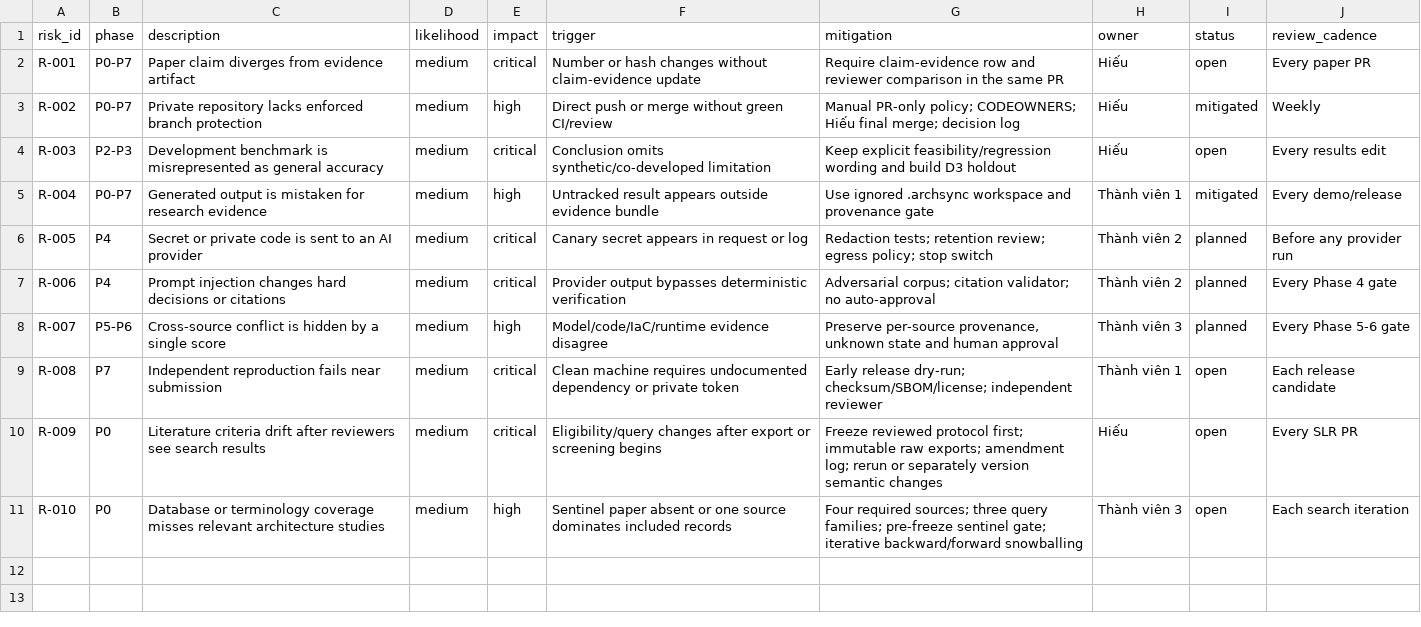
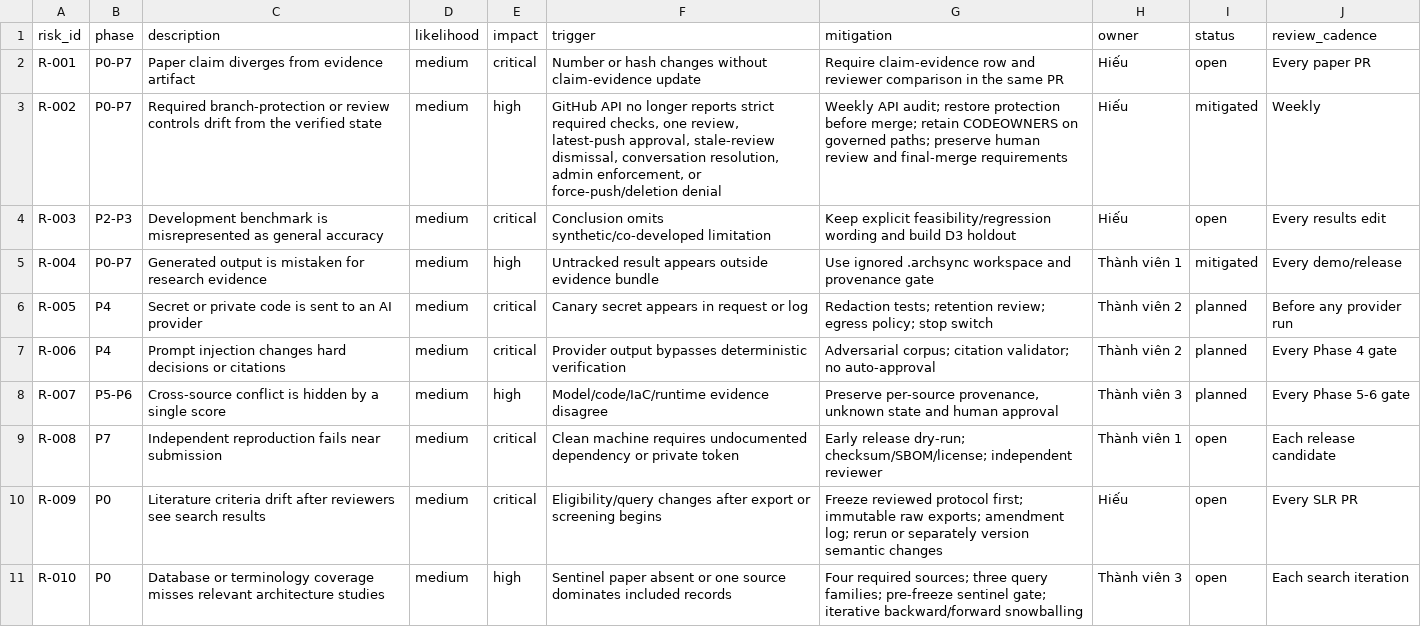
Before and after one commit to Little-Boy-s-ArchSync/archsync-paper, a CSV file: research/risk-register.csv, drawn as a sheet.

```diff
--- a/research/risk-register.csv
+++ b/research/risk-register.csv
@@ -2,3 +2,3 @@ risk_id,phase,description,likelihood,impact,trigger,mitigation,owner,status,revi
 R-001,P0-P7,"Paper claim diverges from evidence artifact",medium,critical,"Number or hash changes without claim-evidence update","Require claim-evidence row and reviewer comparison in the same PR",Hiếu,open,Every paper PR
-R-002,P0-P7,"Private repository lacks enforced branch protection",medium,high,"Direct push or merge without green CI/review","Manual PR-only policy; CODEOWNERS; Hiếu final merge; decision log",Hiếu,mitigated,Weekly
+R-002,P0-P7,"Required branch-protection or review controls drift from the verified state",medium,high,"GitHub API no longer reports strict required checks, one review, latest-push approval, stale-review dismissal, conversation resolution, admin enforcement, or force-push/deletion denial","Weekly API audit; restore protection before merge; retain CODEOWNERS on governed paths; preserve human review and final-merge requirements",Hiếu,mitigated,Weekly
 R-003,P2-P3,"Development benchmark is misrepresented as general accuracy",medium,critical,"Conclusion omits synthetic/co-developed limitation","Keep explicit feasibility/regression wording and build D3 holdout",Hiếu,open,Every results edit
```
Also changed, not shown: 12 other files.
